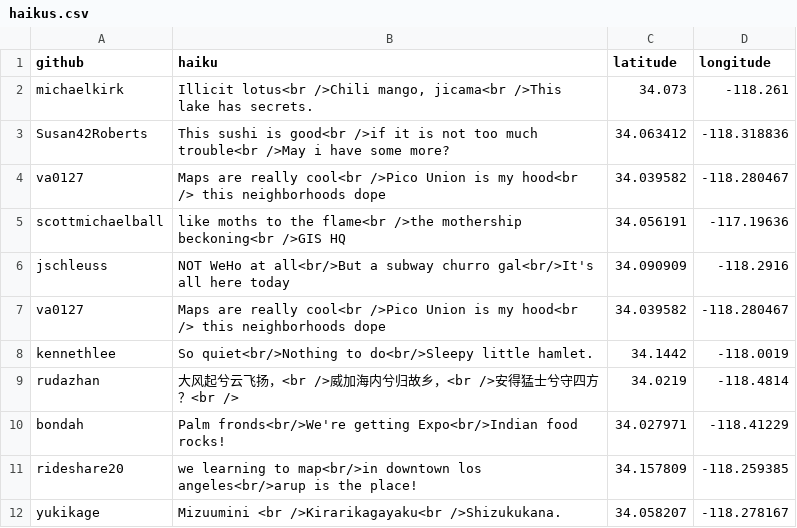
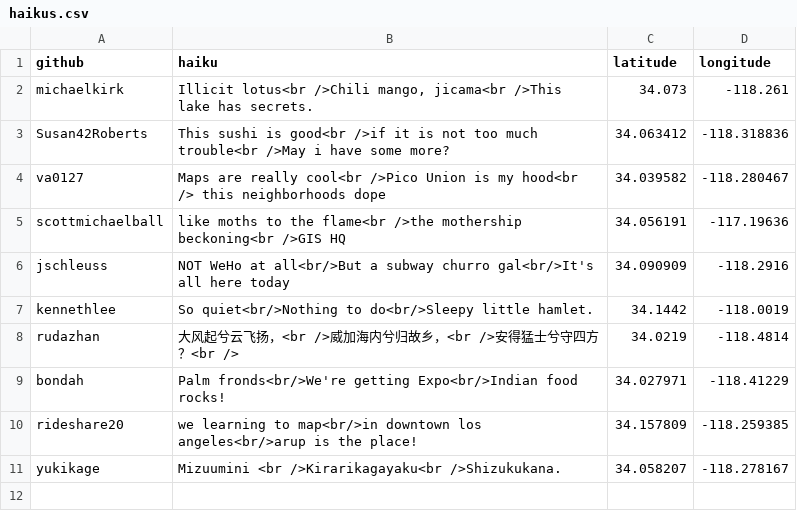
Before and after one commit to rudazhan/neighborhoods, a CSV file: haikus.csv, drawn as a sheet; the diff names each change by its address in the sheet, - before the commit and + after, or states it on an @@ line.

Commit message:
remove redundant va0127

```diff
--- a/haikus.csv
+++ b/haikus.csv
-row 7: va0127 | Maps are really cool<br />Pico Union is my hood<br /> this neighborhoods dope | 34.039582 | -118.280467
```
